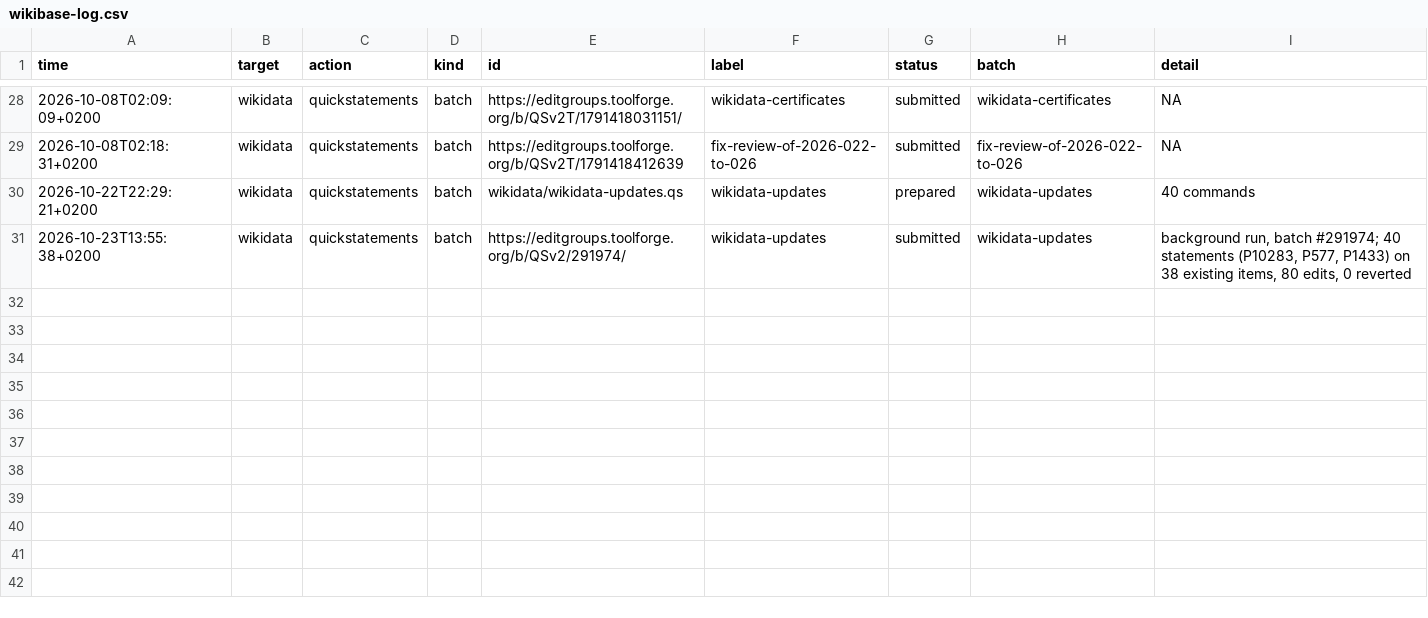
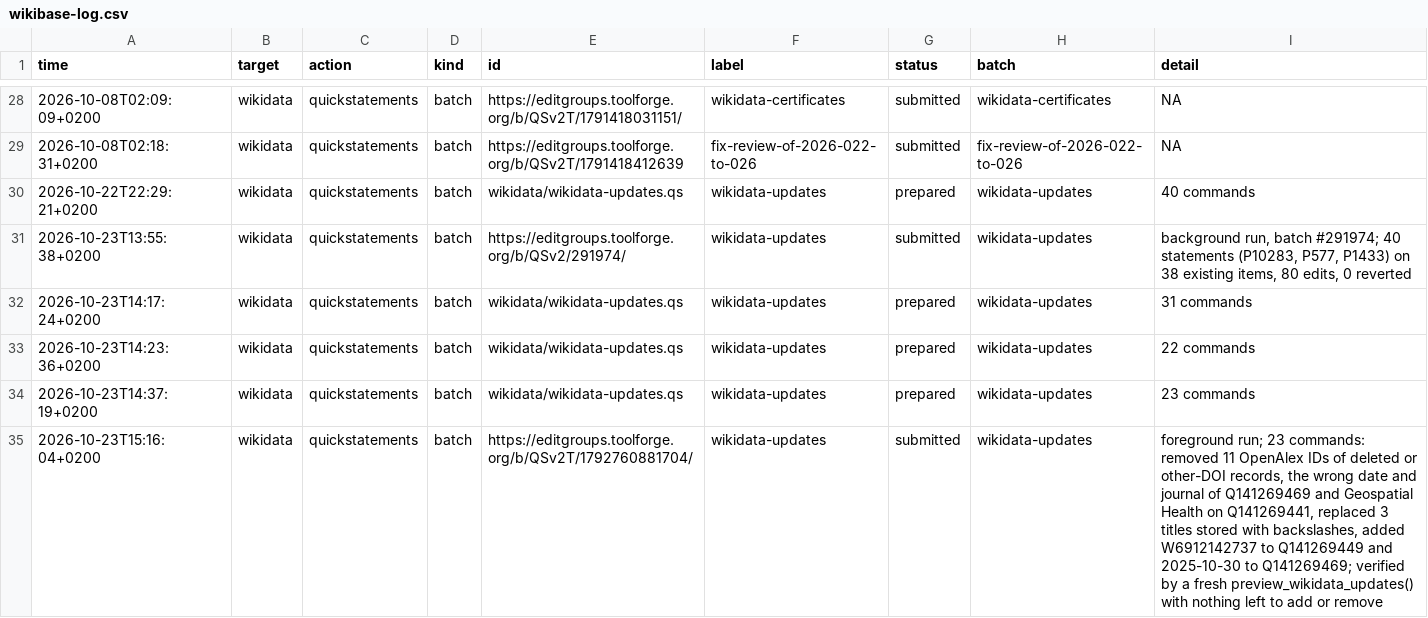
Before and after one commit to codecheckers/codecheck, a CSV file: wikidata/wikibase-log.csv, drawn as a sheet; only a part is shown, gaps mark what is left out; the diff names each change by its address in the sheet, - before the commit and + after, or states it on an @@ line.

```diff
--- a/wikidata/wikibase-log.csv
+++ b/wikidata/wikibase-log.csv
+row 32: 2026-10-23T14:17:24+0200 | wikidata | quickstatements | batch | wikidata/wikidata-updates.qs | wikidata-updates | prepared | wikidata-updates | 31 commands
+row 33: 2026-10-23T14:23:36+0200 | wikidata | quickstatements | batch | wikidata/wikidata-updates.qs | wikidata-updates | prepared | wikidata-updates | 22 commands
+row 34: 2026-10-23T14:37:19+0200 | wikidata | quickstatements | batch | wikidata/wikidata-updates.qs | wikidata-updates | prepared | wikidata-updates | 23 commands
+row 35: 2026-10-23T15:16:04+0200 | wikidata | quickstatements | batch | https://editgroups.toolforge.org/b/QSv2T/1792760881704/ | wikidata-updates | submitted | wikidata-updates | foreground run; 23 commands: removed 11 OpenAlex IDs of deleted or other-DOI records, the wrong date and journal of Q141269469 and Geospatial Health on Q141269441, replaced 3 titles stored with backslashes, added W6912142737 to Q141269449 and 2025-10-30 to Q141269469; verified by a fresh preview_wikidata_updates() with nothing left to add or remove
```
Also changed, not shown: wikidata/wikidata-updates.csv.
